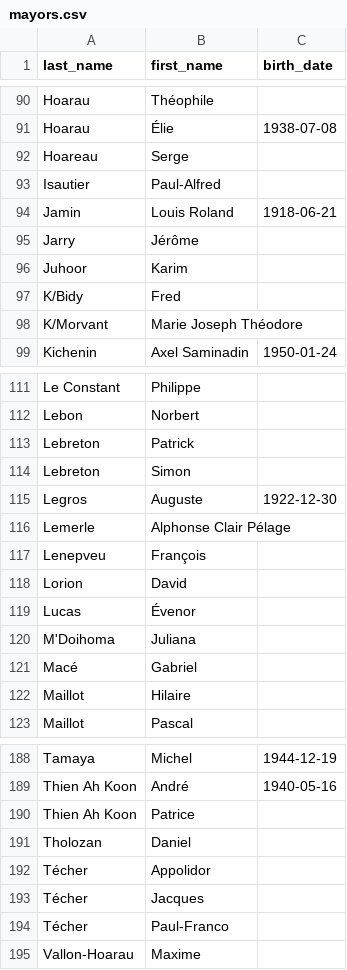
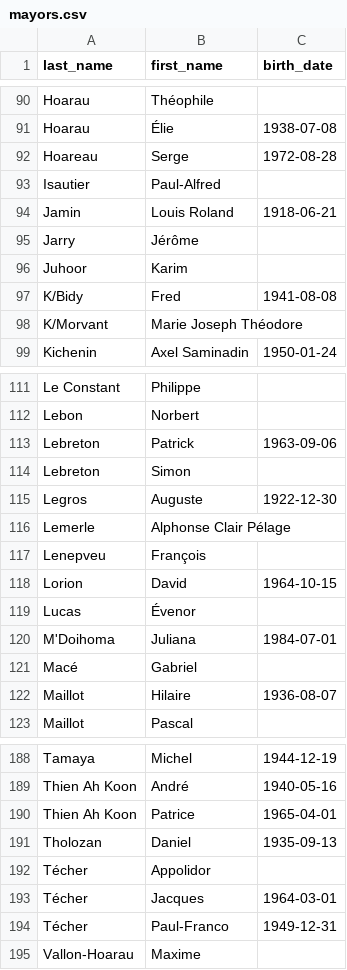
Before and after one commit to sysdevrun/db-maires-la-reunion, a CSV file: data/mayors.csv, drawn as a sheet; only a part is shown, gaps mark what is left out; the diff covers the shown part only.

```diff
--- a/data/mayors.csv
+++ b/data/mayors.csv
@@ -91,3 +91,3 @@ Hoarau,Théophile,
 Hoarau,Élie,1938-07-08
-Hoareau,Serge,
+Hoareau,Serge,1972-08-28
 Isautier,Paul-Alfred,
@@ -96,3 +96,3 @@ Jarry,Jérôme,
 Juhoor,Karim,
-K/Bidy,Fred,
+K/Bidy,Fred,1941-08-08
 K/Morvant,Marie Joseph Théodore,
@@ -112,3 +112,3 @@ Le Constant,Philippe,
 Lebon,Norbert,
-Lebreton,Patrick,
+Lebreton,Patrick,1963-09-06
 Lebreton,Simon,
@@ -117,7 +117,7 @@ Lemerle,Alphonse Clair Pélage,
 Lenepveu,François,
-Lorion,David,
+Lorion,David,1964-10-15
 Lucas,Évenor,
-M'Doihoma,Juliana,
+M'Doihoma,Juliana,1984-07-01
 Macé,Gabriel,
-Maillot,Hilaire,
+Maillot,Hilaire,1936-08-07
 Maillot,Pascal,
@@ -189,7 +189,7 @@ Tamaya,Michel,1944-12-19
 Thien Ah Koon,André,1940-05-16
-Thien Ah Koon,Patrice,
-Tholozan,Daniel,
+Thien Ah Koon,Patrice,1965-04-01
+Tholozan,Daniel,1935-09-13
 Técher,Appolidor,
-Técher,Jacques,
-Técher,Paul-Franco,
+Técher,Jacques,1964-03-01
+Técher,Paul-Franco,1949-12-31
 Vallon-Hoarau,Maxime,
```
Also changed, not shown: 10 edited cells elsewhere in this file, 2 other files.
